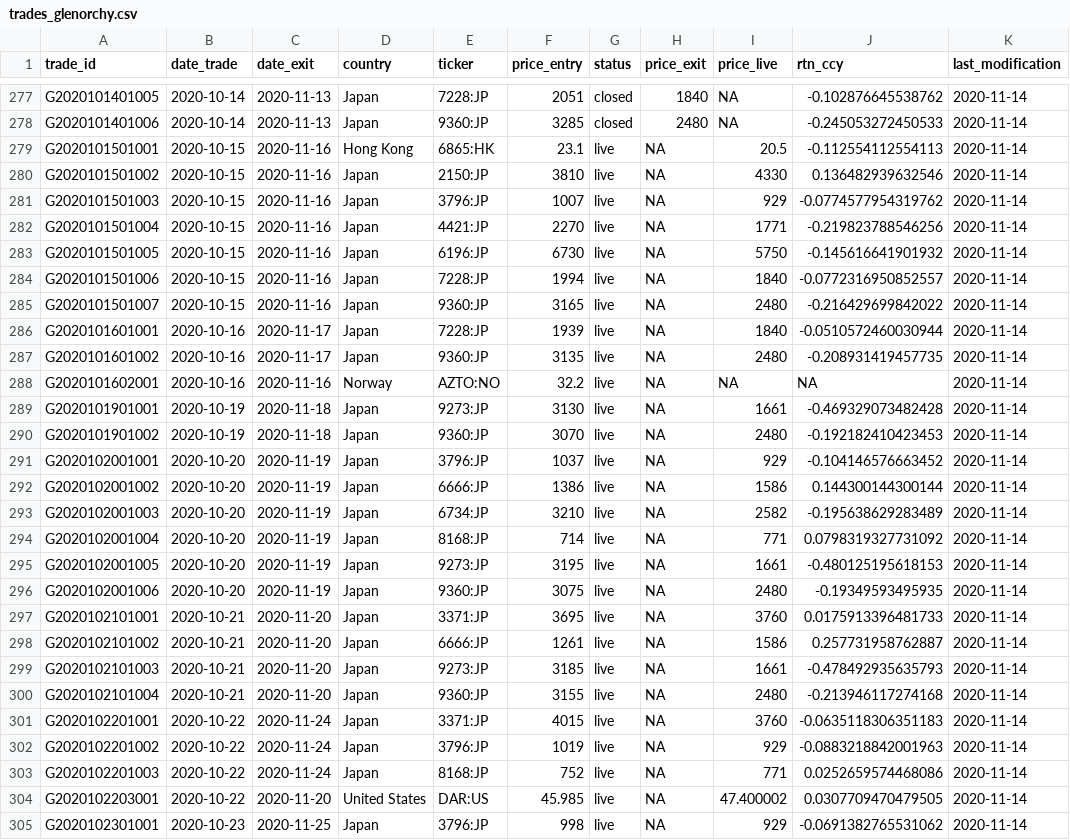
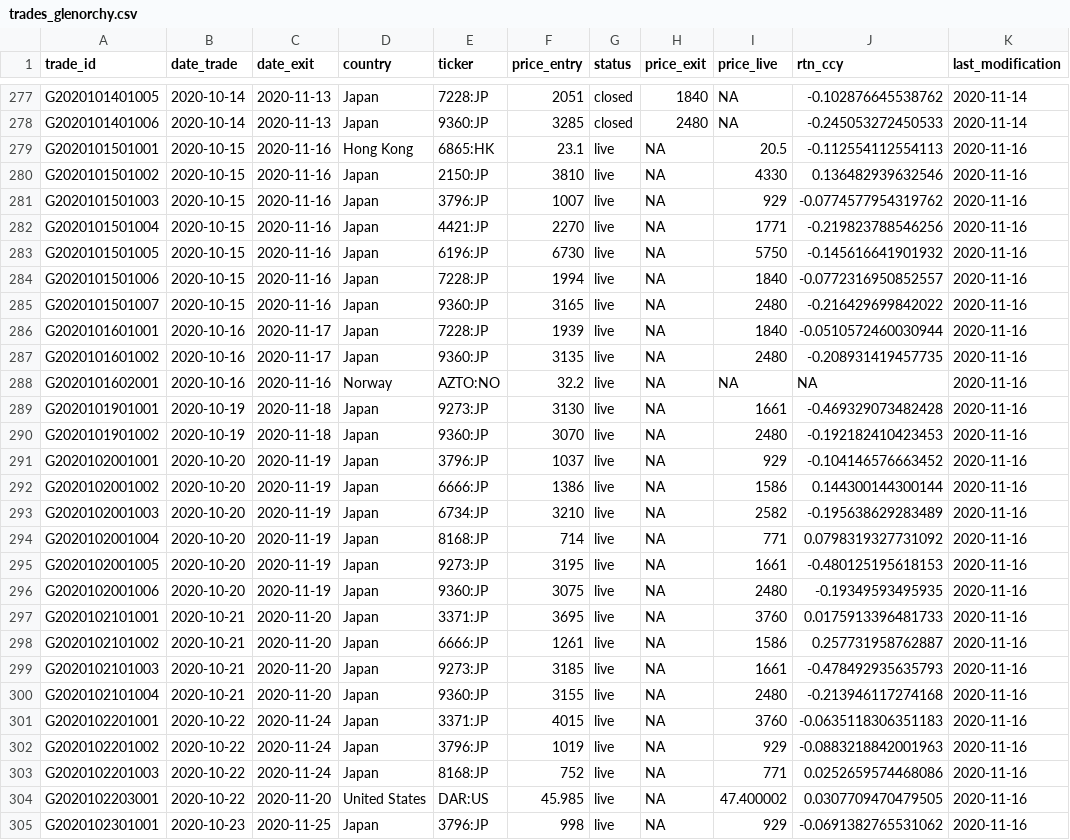
Before and after one commit to Ventura-Strats/Glenorchy, a CSV file: Trades_Full_Ledger/trades_glenorchy.csv, drawn as a sheet; only a part is shown, gaps mark what is left out; the diff covers the shown part only; the diff names each change by its address in the sheet, - before the commit and + after, or states it on an @@ line.

Commit message:
Updating Full Trades Ledger Glenorchy 2020-11-13

```diff
--- a/Trades_Full_Ledger/trades_glenorchy.csv
+++ b/Trades_Full_Ledger/trades_glenorchy.csv
-K279:K305 (last_modification): 2020-11-14
+K279:K305 (last_modification): 2020-11-16
```
Also changed, not shown: 50 edited cells elsewhere in this file.
